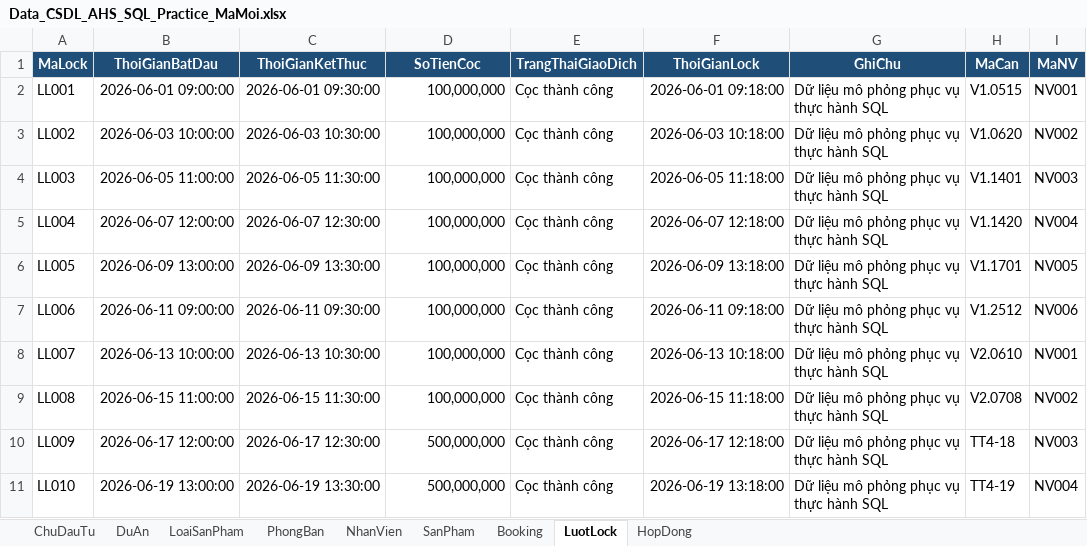
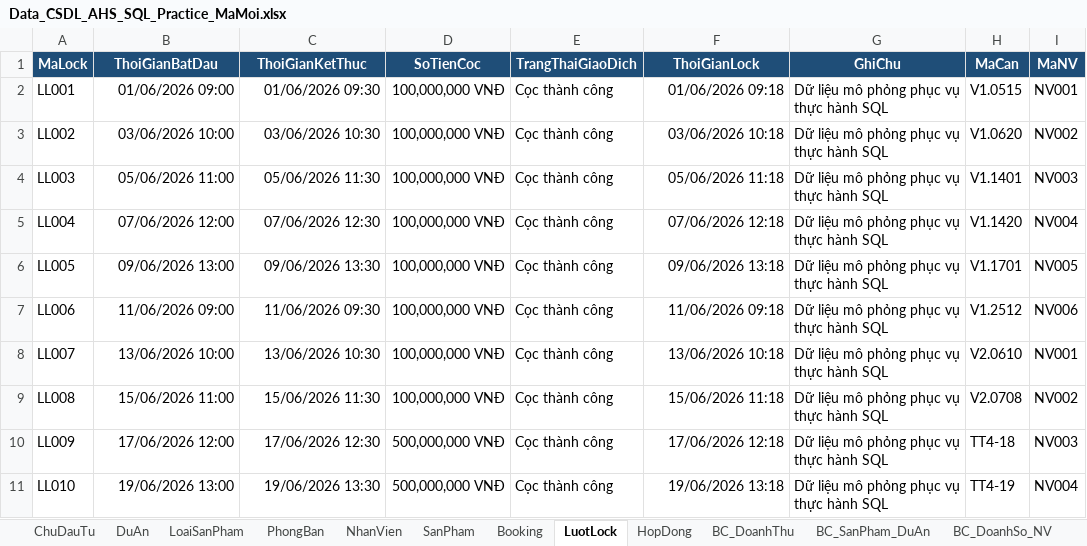
Before and after one commit to ptdbrain/BDS, an Excel workbook: scripts/Data_CSDL_AHS_SQL_Practice_MaMoi.xlsx, sheet LuotLock, drawn as a sheet; only a part is shown; values as stored, in another font and other column widths than the file's, no borders; charts and pictures and table styles not drawn; the diff covers the shown part only; the diff names each change by its address in the sheet, - before the commit and + after, or states it on an @@ line.

Commit message:
feat: cap nhat data moi 76 luot lock va 60 hop dong, sua loi them can va sua hop dong

```diff
--- a/scripts/Data_CSDL_AHS_SQL_Practice_MaMoi.xlsx (sheet LuotLock)
+++ b/scripts/Data_CSDL_AHS_SQL_Practice_MaMoi.xlsx (sheet LuotLock)
+sheet tab: BC_DoanhThu
+sheet tab: BC_SanPham_DuAn
+sheet tab: BC_DoanhSo_NV
-B2 (ThoiGianBatDau): 2026-06-01 09:00:00
+B2 (ThoiGianBatDau): 01/06/2026 09:00
-C2 (ThoiGianKetThuc): 2026-06-01 09:30:00
+C2 (ThoiGianKetThuc): 01/06/2026 09:30
-D2:D9 (SoTienCoc): 100,000,000
+D2:D9 (SoTienCoc): 100,000,000 VNĐ
-F2 (ThoiGianLock): 2026-06-01 09:18:00
+F2 (ThoiGianLock): 01/06/2026 09:18
-B3 (ThoiGianBatDau): 2026-06-03 10:00:00
+B3 (ThoiGianBatDau): 03/06/2026 10:00
-C3 (ThoiGianKetThuc): 2026-06-03 10:30:00
+C3 (ThoiGianKetThuc): 03/06/2026 10:30
-F3 (ThoiGianLock): 2026-06-03 10:18:00
+F3 (ThoiGianLock): 03/06/2026 10:18
-B4 (ThoiGianBatDau): 2026-06-05 11:00:00
+B4 (ThoiGianBatDau): 05/06/2026 11:00
-C4 (ThoiGianKetThuc): 2026-06-05 11:30:00
+C4 (ThoiGianKetThuc): 05/06/2026 11:30
-F4 (ThoiGianLock): 2026-06-05 11:18:00
+F4 (ThoiGianLock): 05/06/2026 11:18
-B5 (ThoiGianBatDau): 2026-06-07 12:00:00
+B5 (ThoiGianBatDau): 07/06/2026 12:00
-C5 (ThoiGianKetThuc): 2026-06-07 12:30:00
+C5 (ThoiGianKetThuc): 07/06/2026 12:30
-F5 (ThoiGianLock): 2026-06-07 12:18:00
+F5 (ThoiGianLock): 07/06/2026 12:18
-B6 (ThoiGianBatDau): 2026-06-09 13:00:00
+B6 (ThoiGianBatDau): 09/06/2026 13:00
-C6 (ThoiGianKetThuc): 2026-06-09 13:30:00
+C6 (ThoiGianKetThuc): 09/06/2026 13:30
-F6 (ThoiGianLock): 2026-06-09 13:18:00
+F6 (ThoiGianLock): 09/06/2026 13:18
-B7 (ThoiGianBatDau): 2026-06-11 09:00:00
+B7 (ThoiGianBatDau): 11/06/2026 09:00
-C7 (ThoiGianKetThuc): 2026-06-11 09:30:00
+C7 (ThoiGianKetThuc): 11/06/2026 09:30
-F7 (ThoiGianLock): 2026-06-11 09:18:00
+F7 (ThoiGianLock): 11/06/2026 09:18
-B8 (ThoiGianBatDau): 2026-06-13 10:00:00
+B8 (ThoiGianBatDau): 13/06/2026 10:00
-C8 (ThoiGianKetThuc): 2026-06-13 10:30:00
+C8 (ThoiGianKetThuc): 13/06/2026 10:30
-F8 (ThoiGianLock): 2026-06-13 10:18:00
+F8 (ThoiGianLock): 13/06/2026 10:18
-B9 (ThoiGianBatDau): 2026-06-15 11:00:00
+B9 (ThoiGianBatDau): 15/06/2026 11:00
-C9 (ThoiGianKetThuc): 2026-06-15 11:30:00
+C9 (ThoiGianKetThuc): 15/06/2026 11:30
-F9 (ThoiGianLock): 2026-06-15 11:18:00
+F9 (ThoiGianLock): 15/06/2026 11:18
-B10 (ThoiGianBatDau): 2026-06-17 12:00:00
+B10 (ThoiGianBatDau): 17/06/2026 12:00
-C10 (ThoiGianKetThuc): 2026-06-17 12:30:00
+C10 (ThoiGianKetThuc): 17/06/2026 12:30
-D10:D11 (SoTienCoc): 500,000,000
+D10:D11 (SoTienCoc): 500,000,000 VNĐ
-F10 (ThoiGianLock): 2026-06-17 12:18:00
+F10 (ThoiGianLock): 17/06/2026 12:18
-B11 (ThoiGianBatDau): 2026-06-19 13:00:00
+B11 (ThoiGianBatDau): 19/06/2026 13:00
-C11 (ThoiGianKetThuc): 2026-06-19 13:30:00
+C11 (ThoiGianKetThuc): 19/06/2026 13:30
-F11 (ThoiGianLock): 2026-06-19 13:18:00
+F11 (ThoiGianLock): 19/06/2026 13:18
```
Also changed, not shown: 36 added rows and 104 edited cells elsewhere in this sheet, sheet HopDong, sheet SanPham, sheet NhanVien, sheet LoaiSanPham, charts or pictures, 24 other files.
